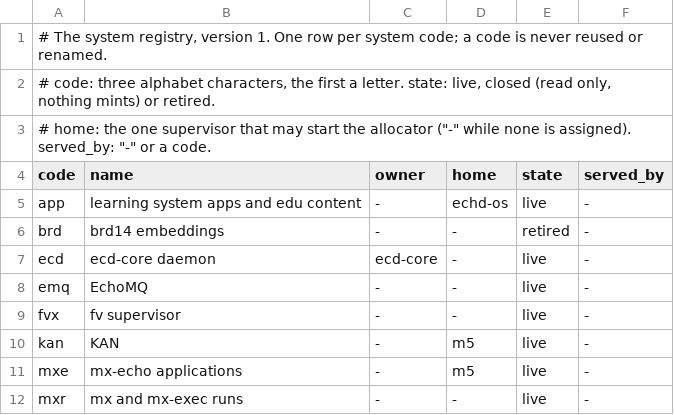
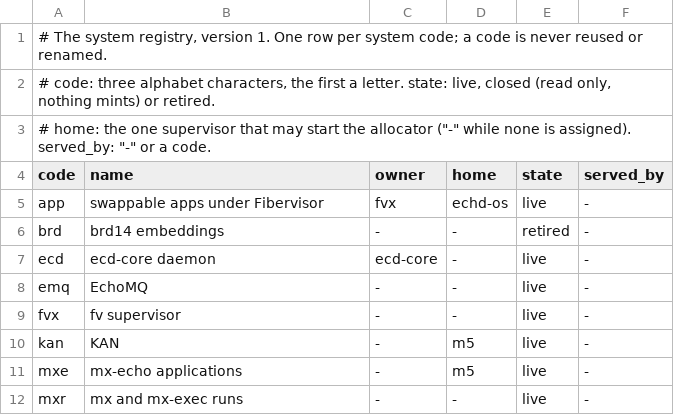
Before and after one commit to fiberfx/ecd-id, a TSV file: registry/systems.tsv, drawn as a sheet.

```diff
--- a/registry/systems.tsv
+++ b/registry/systems.tsv
@@ -4,3 +4,3 @@
 code	name	owner	home	state	served_by
-app	learning system apps and edu content	-	echd-os	live	-
+app	swappable apps under Fibervisor	fvx	echd-os	live	-
 brd	brd14 embeddings	-	-	retired	-
```
Also changed, not shown: registry/kinds.tsv, vectors/cli.tsv, 7 other files.
